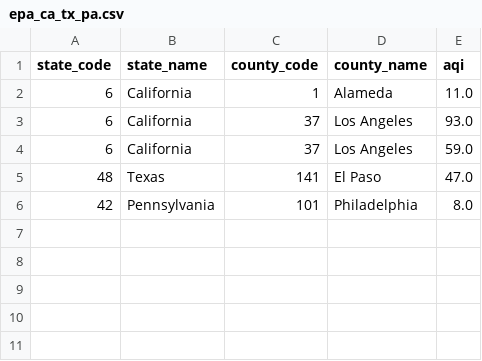
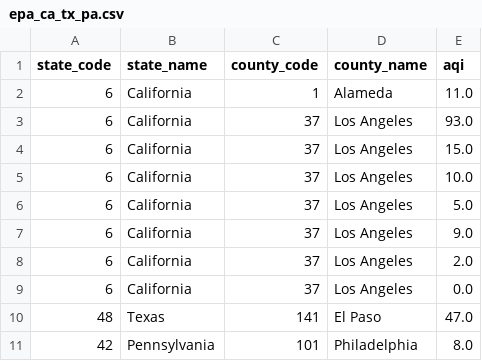
Before and after one commit to hellocypriotnomadassistant-oss/Data-Science, a CSV file: 02-Applications/epa_ca_tx_pa.csv, drawn as a sheet.

Commit message:
Update CSV with more realistic LA data to match lab results

```diff
--- a/02-Applications/epa_ca_tx_pa.csv
+++ b/02-Applications/epa_ca_tx_pa.csv
@@ -3,3 +3,8 @@ state_code,state_name,county_code,county_name,aqi
 6,California,37,Los Angeles,93.0
-6,California,37,Los Angeles,59.0
+6,California,37,Los Angeles,15.0
+6,California,37,Los Angeles,10.0
+6,California,37,Los Angeles,5.0
+6,California,37,Los Angeles,9.0
+6,California,37,Los Angeles,2.0
+6,California,37,Los Angeles,0.0
 48,Texas,141,El Paso,47.0
```
